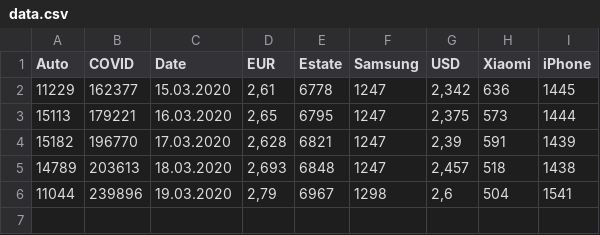
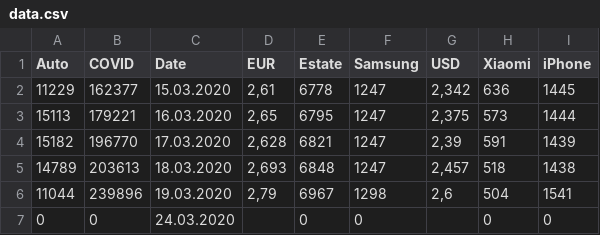
Before and after one commit to danikmartyniuk/OnlinerPriceSearch, a CSV file: data.csv, drawn as a sheet; the diff names each change by its address in the sheet, - before the commit and + after, or states it on an @@ line.

```diff
--- a/data.csv
+++ b/data.csv
+row 7: 0 | 0 | 24.03.2020 |  | 0 | 0 |  | 0 | 0
```
Also changed, not shown: 4 other files.
